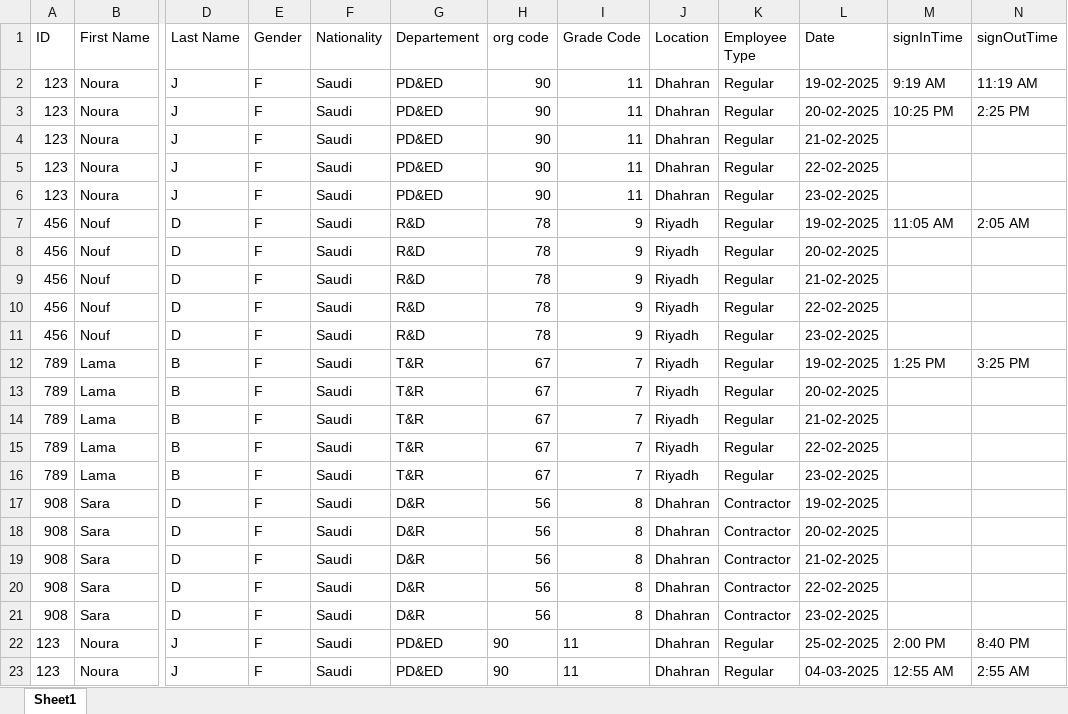
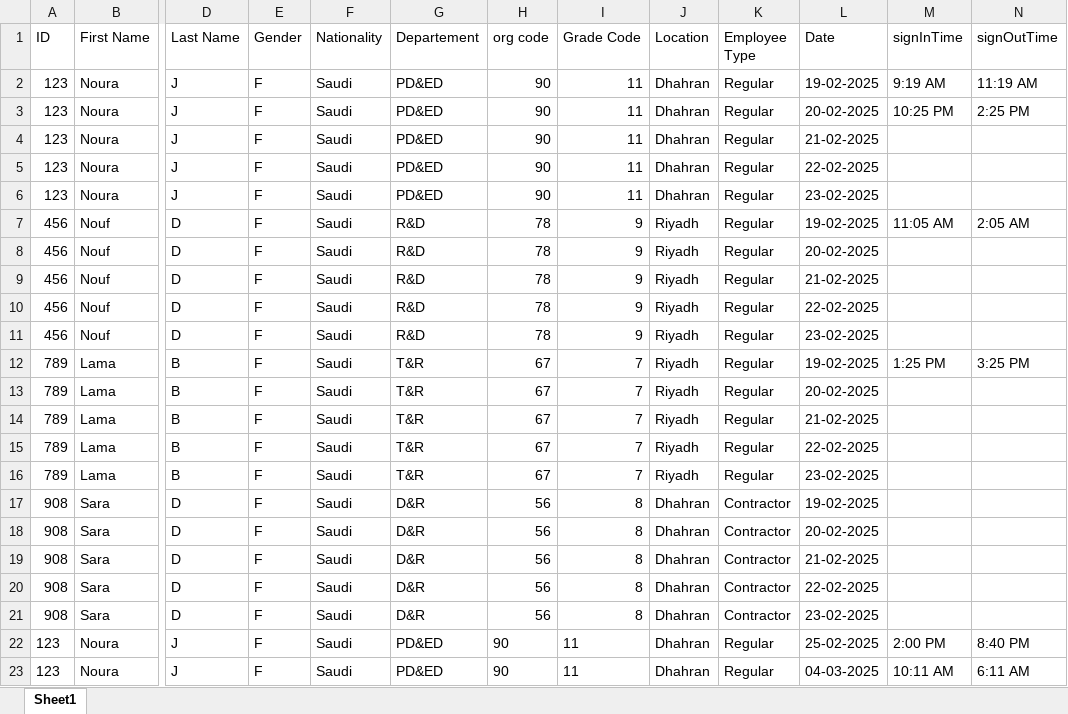
Before and after one commit to Noura-j/excelfile, an Excel workbook: test.xlsx, sheet Sheet1, drawn as a sheet; only a part is shown, gaps mark what is left out; values as stored, in another font and other column widths than the file's, no borders; table styles not drawn; the diff names each change by its address in the sheet, - before the commit and + after, or states it on an @@ line.

Commit message:
Updated sign-in/sign-out times

```diff
--- a/test.xlsx (sheet Sheet1)
+++ b/test.xlsx (sheet Sheet1)
-M23 (signInTime): 12:55 AM
+M23 (signInTime): 10:11 AM
-N23 (signOutTime): 2:55 AM
+N23 (signOutTime): 6:11 AM
```
